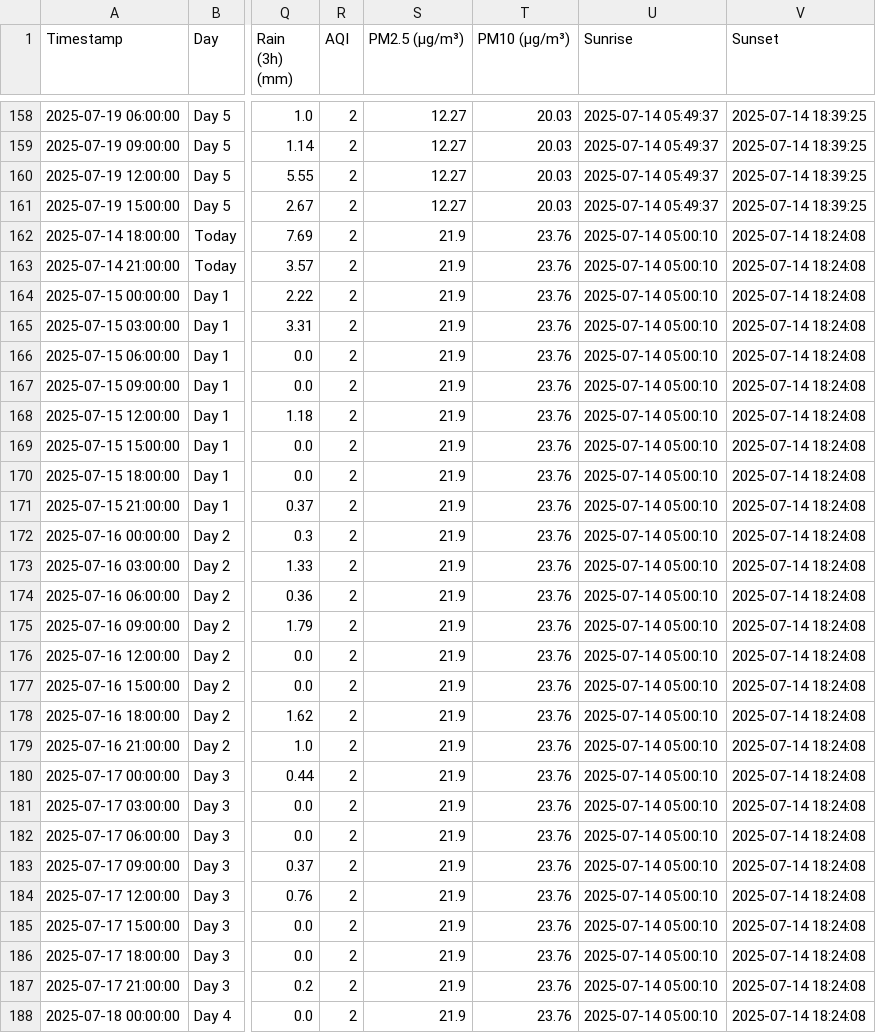
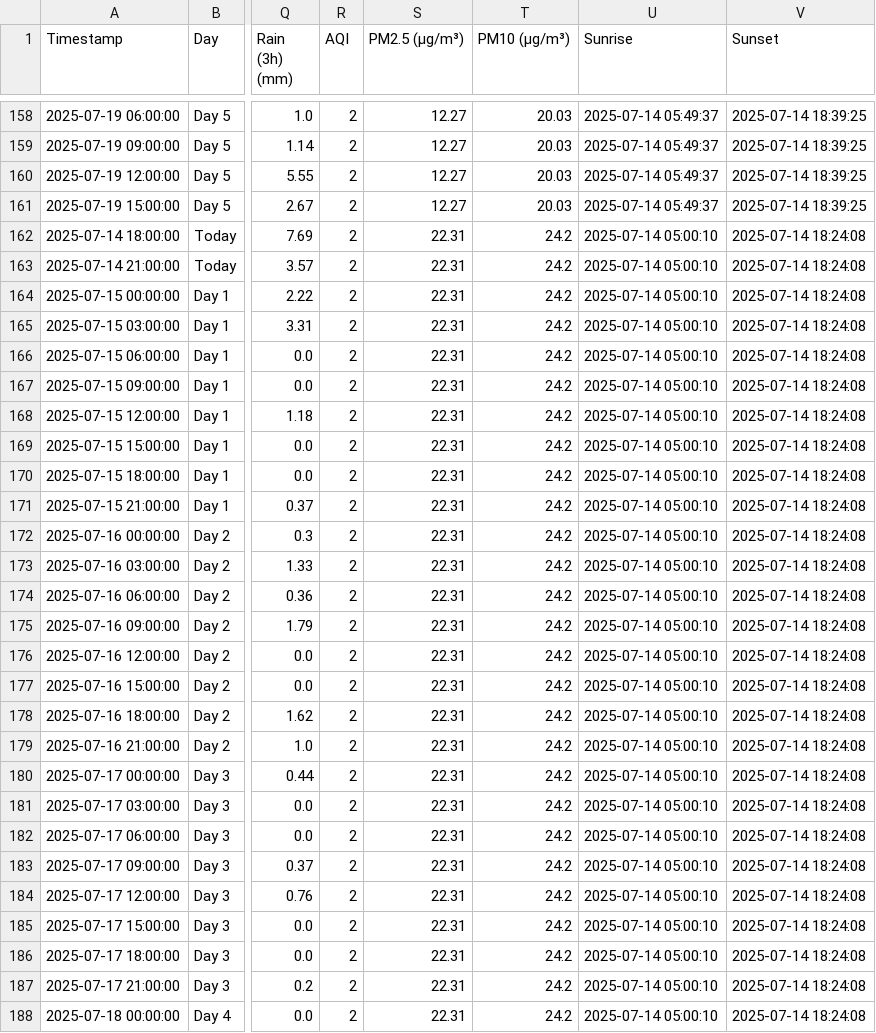
Before and after one commit to arshadlite/weather, a CSV file: final_forecast.csv, drawn as a sheet; only a part is shown, gaps mark what is left out; the diff covers the shown part only; the diff names each change by its address in the sheet, - before the commit and + after, or states it on an @@ line.

```diff
--- a/final_forecast.csv
+++ b/final_forecast.csv
-S162:S188 (PM2.5 (µg/m³)): 21.9
+S162:S188 (PM2.5 (µg/m³)): 22.31
-T162:T188 (PM10 (µg/m³)): 23.76
+T162:T188 (PM10 (µg/m³)): 24.2
```
Also changed, not shown: 87 edited cells elsewhere in this file.
